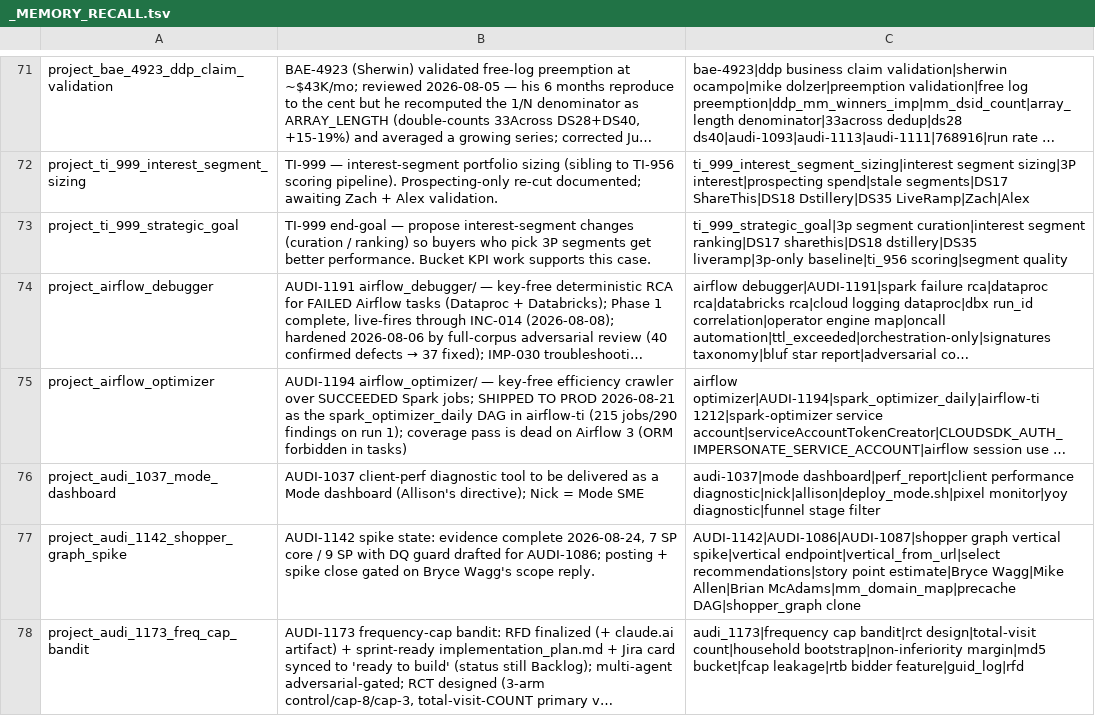
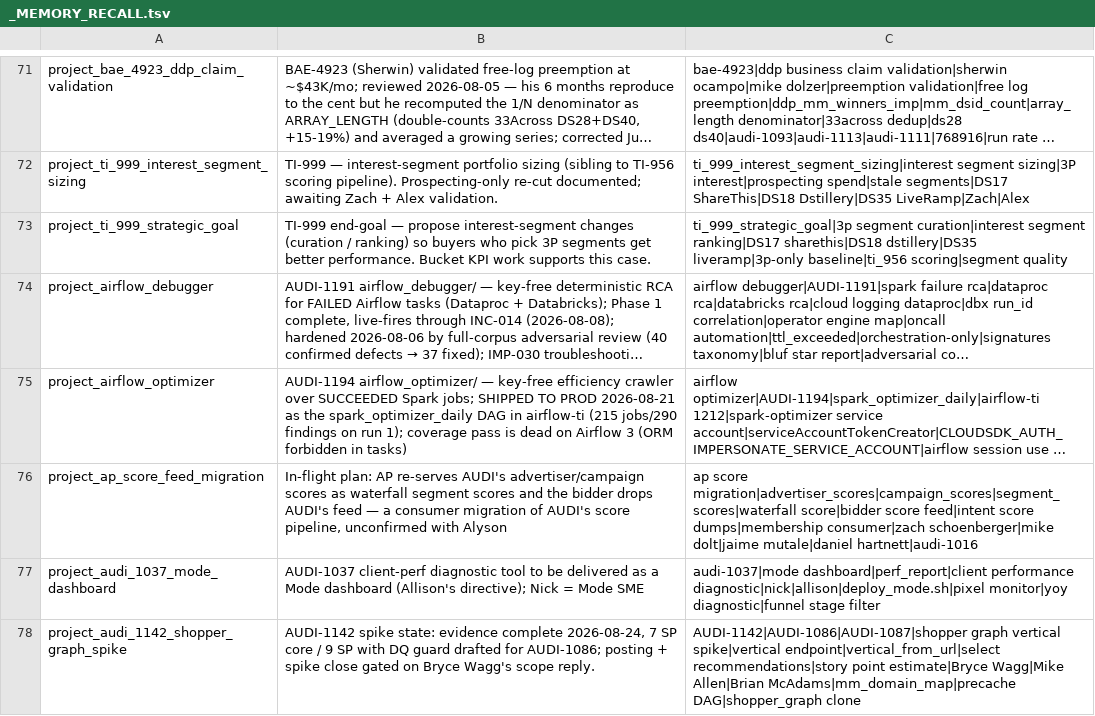
Before and after one commit to mdunn-mntn/malachi-workspace, a TSV file: knowledge/_MEMORY_RECALL.tsv, drawn as a sheet; only a part is shown, gaps mark what is left out; the shorter side is filled out with more unchanged rows; long unchanged cells end in …; the diff names each change by its address in the sheet, - before the commit and + after, or states it on an @@ line.

Commit message:
AUDI-1016: capture AP score-feed migration, column ownership map

```diff
--- a/knowledge/_MEMORY_RECALL.tsv
+++ b/knowledge/_MEMORY_RECALL.tsv
+row 76: project_ap_score_feed_migration | In-flight plan: AP re-serves AUDI's advertiser/campaign scores as waterfall segment scores and the bidder drops AUDI's feed — a consumer migration of AUDI's score pipeline, unconfirmed with Alyson | ap score migration|advertiser_scores|campaign_scores|segment_scores|waterfall score|bidder score feed|intent score dumps|membership consumer|zach schoenberger|mike dolt|jaime mutale|daniel hartnett|audi-1016
```
Also changed, not shown: 5 other files.
